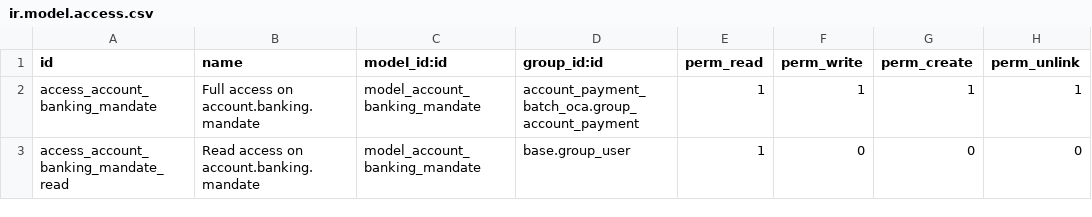
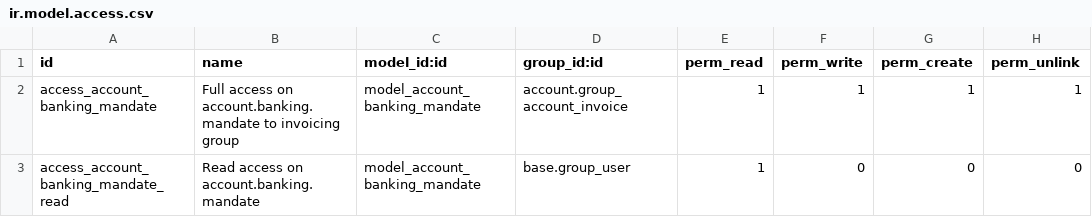
Before and after one commit to OCA/bank-payment-alternative, a CSV file: account_payment_mandate/security/ir.model.access.csv, drawn as a sheet.

Commit message:
[IMP] account_payment_mandate: Full rights on mandates to Invoicing group instead of Payment group

```diff
--- a/account_payment_mandate/security/ir.model.access.csv
+++ b/account_payment_mandate/security/ir.model.access.csv
@@ -1,3 +1,3 @@
 id,name,model_id:id,group_id:id,perm_read,perm_write,perm_create,perm_unlink
-access_account_banking_mandate,Full access on account.banking.mandate,model_account_banking_mandate,account_payment_batch_oca.group_account_payment,1,1,1,1
+access_account_banking_mandate,Full access on account.banking.mandate to invoicing group,model_account_banking_mandate,account.group_account_invoice,1,1,1,1
 access_account_banking_mandate_read,Read access on account.banking.mandate,model_account_banking_mandate,base.group_user,1,0,0,0
```
